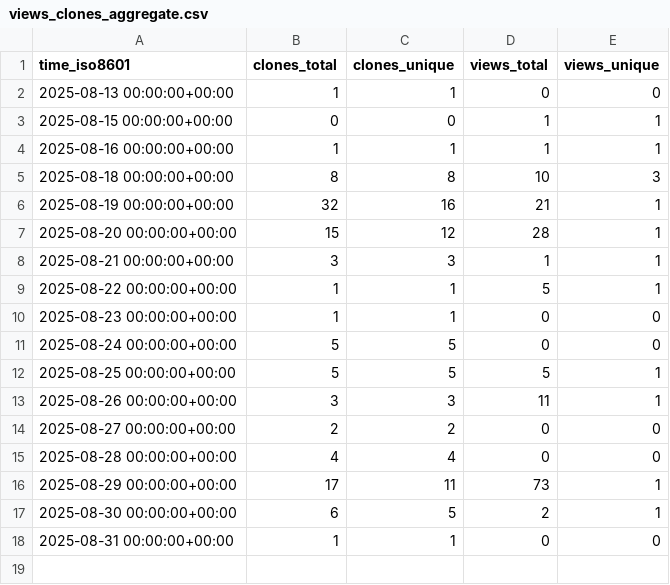
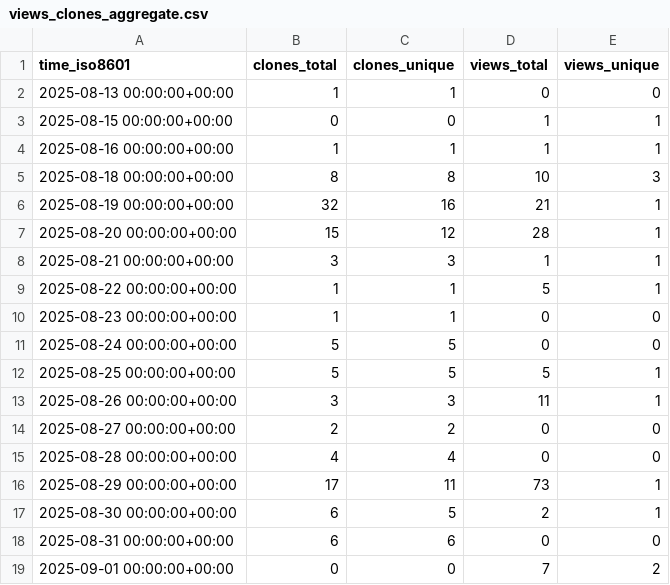
Before and after one commit to L2S-lab/robomaster_ros2, a CSV file: L2S-lab/robomaster_ros2/ghrs-data/views_clones_aggregate.csv, drawn as a sheet.

```diff
--- a/L2S-lab/robomaster_ros2/ghrs-data/views_clones_aggregate.csv
+++ b/L2S-lab/robomaster_ros2/ghrs-data/views_clones_aggregate.csv
@@ -17,2 +17,3 @@ time_iso8601,clones_total,clones_unique,views_total,views_unique
 2025-08-30 00:00:00+00:00,6,5,2,1
-2025-08-31 00:00:00+00:00,1,1,0,0
+2025-08-31 00:00:00+00:00,6,6,0,0
+2025-09-01 00:00:00+00:00,0,0,7,2
```
Also changed, not shown: 1 other file.
